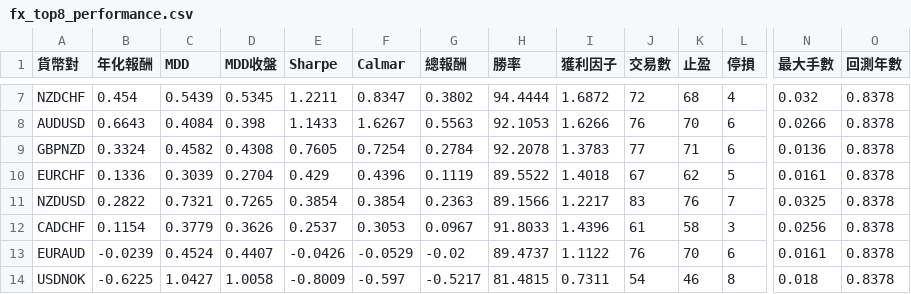
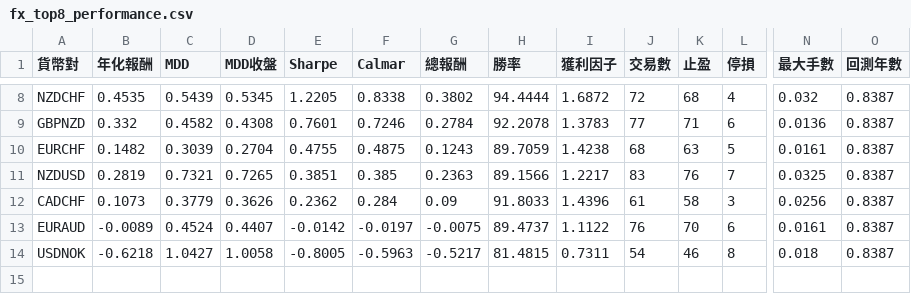
Before and after one commit to evan7646-cloud/bollinger_meanreversion_equities, a CSV file: docs/fx_top8_performance.csv, drawn as a sheet; only a part is shown, gaps mark what is left out; removed rows and columns are numbered as before the commit, all else as after; rows hold the shown columns only; the diff covers the shown part only; the diff names each change by its address in the sheet, - before the commit and + after, or states it on an @@ line.

```diff
--- a/docs/fx_top8_performance.csv
+++ b/docs/fx_top8_performance.csv
-B8 (年化報酬): 0.454
+B8 (年化報酬): 0.4535
-E8 (Sharpe): 1.2211
+E8 (Sharpe): 1.2205
-F8 (Calmar): 0.8347
+F8 (Calmar): 0.8338
-O8 (回測年數): 0.8378
+O8 (回測年數): 0.8387
-row 8: AUDUSD | 0.6643 | 0.4084 | 0.398 | 1.1433 | 1.6267 | 0.5563 | 92.1053 | 1.6266 | 76 | 70 | 6 | 0.0266 | 0.8378
-B9 (年化報酬): 0.3324
+B9 (年化報酬): 0.332
-E9 (Sharpe): 0.7605
+E9 (Sharpe): 0.7601
-F9 (Calmar): 0.7254
+F9 (Calmar): 0.7246
-O9:O14 (回測年數): 0.8378
+O9:O14 (回測年數): 0.8387
-B10 (年化報酬): 0.1336
+B10 (年化報酬): 0.1482
-E10 (Sharpe): 0.429
+E10 (Sharpe): 0.4755
-F10 (Calmar): 0.4396
+F10 (Calmar): 0.4875
-G10 (總報酬): 0.1119
+G10 (總報酬): 0.1243
-H10 (勝率): 89.5522
+H10 (勝率): 89.7059
-I10 (獲利因子): 1.4018
+I10 (獲利因子): 1.4238
-J10 (交易數): 67
+J10 (交易數): 68
-K10 (止盈): 62
+K10 (止盈): 63
-B11 (年化報酬): 0.2822
+B11 (年化報酬): 0.2819
-E11 (Sharpe): 0.3854
+E11 (Sharpe): 0.3851
-F11 (Calmar): 0.3854
+F11 (Calmar): 0.385
-B12 (年化報酬): 0.1154
+B12 (年化報酬): 0.1073
-E12 (Sharpe): 0.2537
+E12 (Sharpe): 0.2362
-F12 (Calmar): 0.3053
+F12 (Calmar): 0.284
-G12 (總報酬): 0.0967
+G12 (總報酬): 0.09
-B13 (年化報酬): -0.0239
+B13 (年化報酬): -0.0089
-E13 (Sharpe): -0.0426
+E13 (Sharpe): -0.0142
-F13 (Calmar): -0.0529
+F13 (Calmar): -0.0197
-G13 (總報酬): -0.02
+G13 (總報酬): -0.0075
-B14 (年化報酬): -0.6225
+B14 (年化報酬): -0.6218
-E14 (Sharpe): -0.8009
+E14 (Sharpe): -0.8005
-F14 (Calmar): -0.597
+F14 (Calmar): -0.5963
```
Also changed, not shown: 1 added row and 32 edited cells elsewhere in this file, docs/fx_trade_log.csv, 2 other files.
